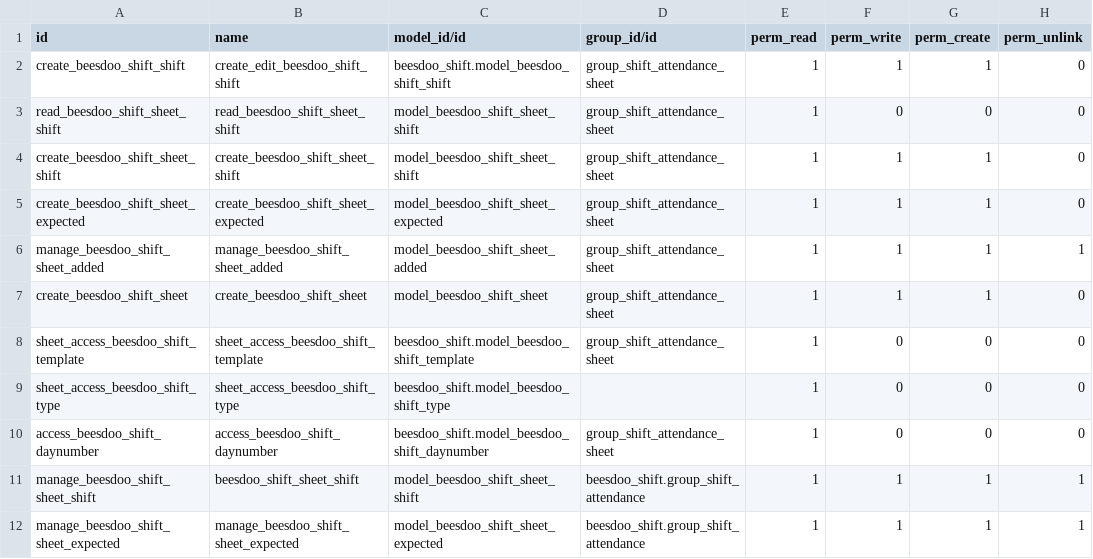
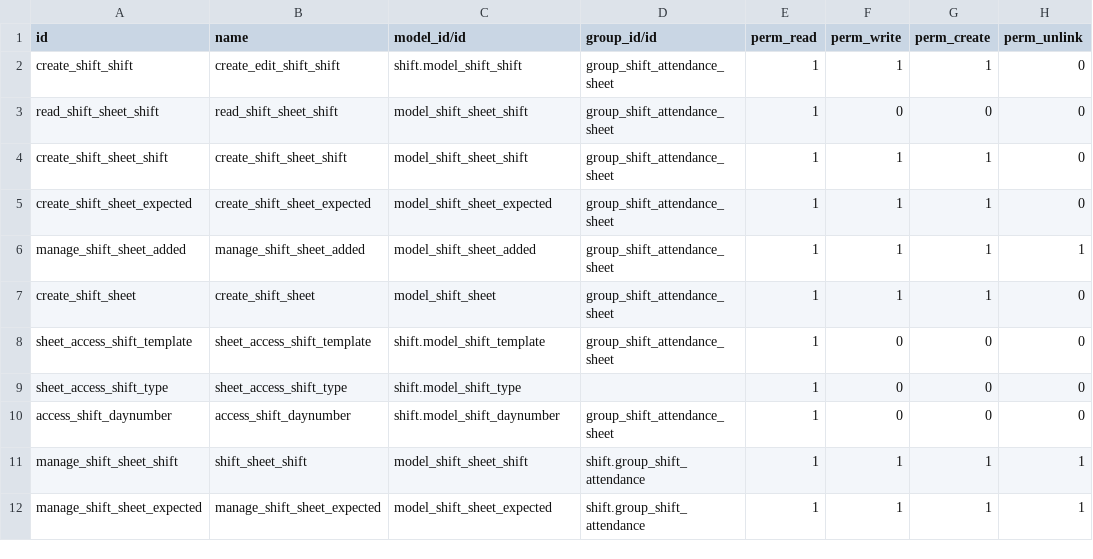
Before and after one commit to OCA/shift-planning, a CSV file: shift_attendance/security/ir.model.access.csv, drawn as a sheet.

Commit message:
[REF] shift_attendance: beesdoo_shift -> shift
Signed-off-by: Carmen Bianca BAKKER <carmen@coopiteasy.be>

```diff
--- a/shift_attendance/security/ir.model.access.csv
+++ b/shift_attendance/security/ir.model.access.csv
@@ -1,12 +1,12 @@
 id,name,model_id/id,group_id/id,perm_read,perm_write,perm_create,perm_unlink
-create_beesdoo_shift_shift,create_edit_beesdoo_shift_shift,beesdoo_shift.model_beesdoo_shift_shift,group_shift_attendance_sheet,1,1,1,0
-read_beesdoo_shift_sheet_shift,read_beesdoo_shift_sheet_shift,model_beesdoo_shift_sheet_shift,group_shift_attendance_sheet,1,0,0,0
-create_beesdoo_shift_sheet_shift,create_beesdoo_shift_sheet_shift,model_beesdoo_shift_sheet_shift,group_shift_attendance_sheet,1,1,1,0
-create_beesdoo_shift_sheet_expected,create_beesdoo_shift_sheet_expected,model_beesdoo_shift_sheet_expected,group_shift_attendance_sheet,1,1,1,0
-manage_beesdoo_shift_sheet_added,manage_beesdoo_shift_sheet_added,model_beesdoo_shift_sheet_added,group_shift_attendance_sheet,1,1,1,1
-create_beesdoo_shift_sheet,create_beesdoo_shift_sheet,model_beesdoo_shift_sheet,group_shift_attendance_sheet,1,1,1,0
-sheet_access_beesdoo_shift_template,sheet_access_beesdoo_shift_template,beesdoo_shift.model_beesdoo_shift_template,group_shift_attendance_sheet,1,0,0,0
-sheet_access_beesdoo_shift_type,sheet_access_beesdoo_shift_type,beesdoo_shift.model_beesdoo_shift_type,,1,0,0,0
-access_beesdoo_shift_daynumber,access_beesdoo_shift_daynumber,beesdoo_shift.model_beesdoo_shift_daynumber,group_shift_attendance_sheet,1,0,0,0
-manage_beesdoo_shift_sheet_shift,beesdoo_shift_sheet_shift,model_beesdoo_shift_sheet_shift,beesdoo_shift.group_shift_attendance,1,1,1,1
-manage_beesdoo_shift_sheet_expected,manage_beesdoo_shift_sheet_expected,model_beesdoo_shift_sheet_expected,beesdoo_shift.group_shift_attendance,1,1,1,1
+create_shift_shift,create_edit_shift_shift,shift.model_shift_shift,group_shift_attendance_sheet,1,1,1,0
+read_shift_sheet_shift,read_shift_sheet_shift,model_shift_sheet_shift,group_shift_attendance_sheet,1,0,0,0
+create_shift_sheet_shift,create_shift_sheet_shift,model_shift_sheet_shift,group_shift_attendance_sheet,1,1,1,0
+create_shift_sheet_expected,create_shift_sheet_expected,model_shift_sheet_expected,group_shift_attendance_sheet,1,1,1,0
+manage_shift_sheet_added,manage_shift_sheet_added,model_shift_sheet_added,group_shift_attendance_sheet,1,1,1,1
+create_shift_sheet,create_shift_sheet,model_shift_sheet,group_shift_attendance_sheet,1,1,1,0
+sheet_access_shift_template,sheet_access_shift_template,shift.model_shift_template,group_shift_attendance_sheet,1,0,0,0
+sheet_access_shift_type,sheet_access_shift_type,shift.model_shift_type,,1,0,0,0
+access_shift_daynumber,access_shift_daynumber,shift.model_shift_daynumber,group_shift_attendance_sheet,1,0,0,0
+manage_shift_sheet_shift,shift_sheet_shift,model_shift_sheet_shift,shift.group_shift_attendance,1,1,1,1
+manage_shift_sheet_expected,manage_shift_sheet_expected,model_shift_sheet_expected,shift.group_shift_attendance,1,1,1,1
```
Also changed, not shown: 18 other files.
